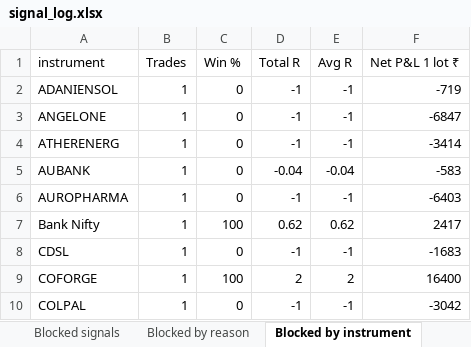
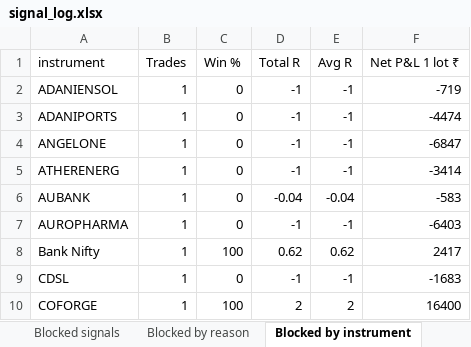
Before and after one commit to Raktechx/Raking-Trading-Dashboard, an Excel workbook: data/signal_log.xlsx, sheet Blocked by instrument, drawn as a sheet; only a part is shown; the shorter side is filled out with more unchanged rows; values as stored, in another font and other column widths than the file's, no borders; the diff names each change by its address in the sheet, - before the commit and + after, or states it on an @@ line.

```diff
--- a/data/signal_log.xlsx (sheet Blocked by instrument)
+++ b/data/signal_log.xlsx (sheet Blocked by instrument)
+row 3: ADANIPORTS | 1 | 0 | -1 | -1 | -4474
```
Also changed, not shown: sheet Blocked signals, sheet Signals, sheet Sent vs blocked, sheet Blocked by day, sheet Blocked by reason, 1 other file.
